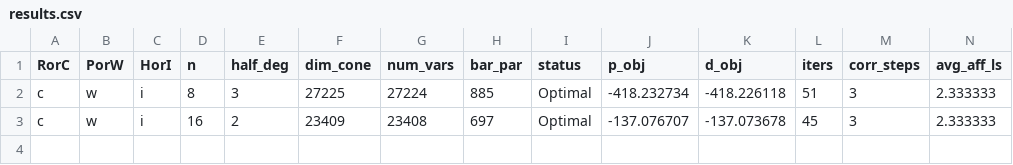
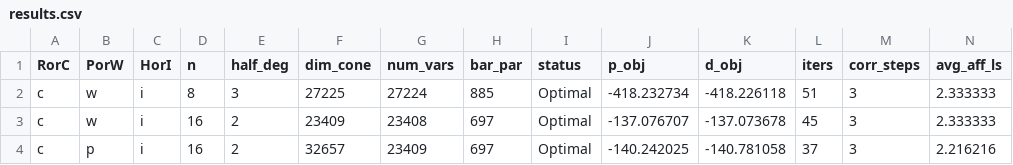
Before and after one commit to chriscoey/Hypatia.jl, a CSV file: timings/results.csv, drawn as a sheet; only a part is shown; rows hold the shown columns only; the diff names each change by its address in the sheet, - before the commit and + after, or states it on an @@ line.

Commit message:
last results

```diff
--- a/timings/results.csv
+++ b/timings/results.csv
+row 4: c | p | i | 16 | 2 | 32657 | 23409 | 697 | Optimal | -140.242025 | -140.781058 | 37 | 3 | 2.216216
```
Also changed, not shown: 1 other file.
